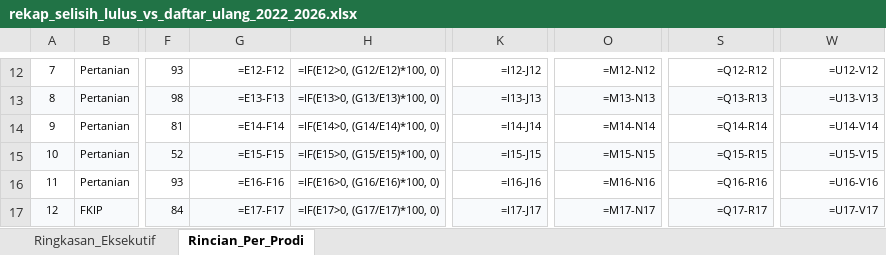
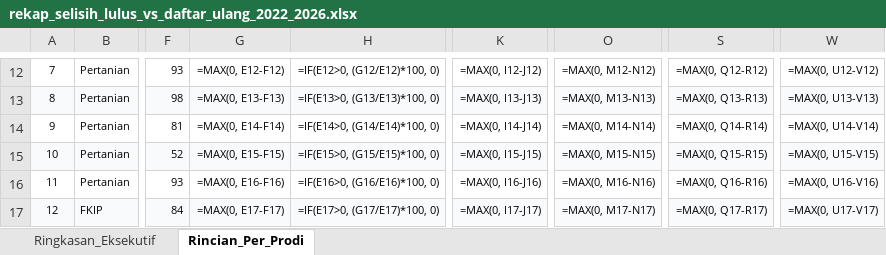
Before and after one commit to AuliaMuzhaffar/projek-magang-usk, an Excel workbook: data/processed/rekap_selisih_lulus_vs_daftar_ulang_2022_2026.xlsx, sheet Rincian_Per_Prodi, drawn as a sheet; only a part is shown, gaps mark what is left out; values as stored, in another font and other column widths than the file's, no borders; formulas without a stored value are shown as written; the diff covers the shown part only; the diff names each change by its address in the sheet, - before the commit and + after, or states it on an @@ line.

```diff
--- a/data/processed/rekap_selisih_lulus_vs_daftar_ulang_2022_2026.xlsx (sheet Rincian_Per_Prodi)
+++ b/data/processed/rekap_selisih_lulus_vs_daftar_ulang_2022_2026.xlsx (sheet Rincian_Per_Prodi)
-G12: =E12-F12
+G12: =MAX(0, E12-F12)
-K12: =I12-J12
+K12: =MAX(0, I12-J12)
-O12: =M12-N12
+O12: =MAX(0, M12-N12)
-S12: =Q12-R12
+S12: =MAX(0, Q12-R12)
-W12: =U12-V12
+W12: =MAX(0, U12-V12)
-G13: =E13-F13
+G13: =MAX(0, E13-F13)
-K13: =I13-J13
+K13: =MAX(0, I13-J13)
-O13: =M13-N13
+O13: =MAX(0, M13-N13)
-S13: =Q13-R13
+S13: =MAX(0, Q13-R13)
-W13: =U13-V13
+W13: =MAX(0, U13-V13)
-G14: =E14-F14
+G14: =MAX(0, E14-F14)
-K14: =I14-J14
+K14: =MAX(0, I14-J14)
-O14: =M14-N14
+O14: =MAX(0, M14-N14)
-S14: =Q14-R14
+S14: =MAX(0, Q14-R14)
-W14: =U14-V14
+W14: =MAX(0, U14-V14)
-G15: =E15-F15
+G15: =MAX(0, E15-F15)
-K15: =I15-J15
+K15: =MAX(0, I15-J15)
-O15: =M15-N15
+O15: =MAX(0, M15-N15)
-S15: =Q15-R15
+S15: =MAX(0, Q15-R15)
-W15: =U15-V15
+W15: =MAX(0, U15-V15)
-G16: =E16-F16
+G16: =MAX(0, E16-F16)
-K16: =I16-J16
+K16: =MAX(0, I16-J16)
-O16: =M16-N16
+O16: =MAX(0, M16-N16)
-S16: =Q16-R16
+S16: =MAX(0, Q16-R16)
-W16: =U16-V16
+W16: =MAX(0, U16-V16)
-G17: =E17-F17
+G17: =MAX(0, E17-F17)
-K17: =I17-J17
+K17: =MAX(0, I17-J17)
-O17: =M17-N17
+O17: =MAX(0, M17-N17)
-S17: =Q17-R17
+S17: =MAX(0, Q17-R17)
-W17: =U17-V17
+W17: =MAX(0, U17-V17)
```
Also changed, not shown: 407 edited cells and cell formats elsewhere in this sheet, sheet Ringkasan_Eksekutif, 15 other files.
